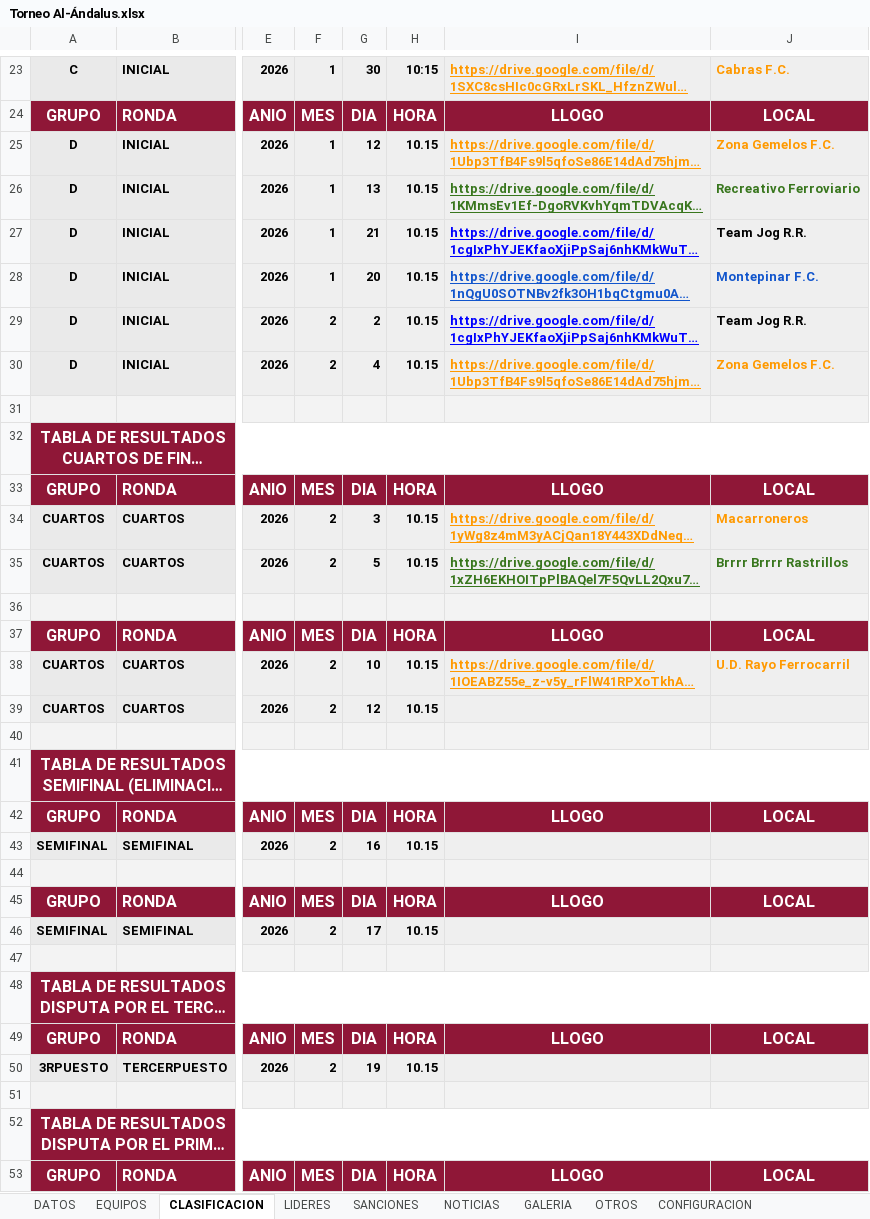
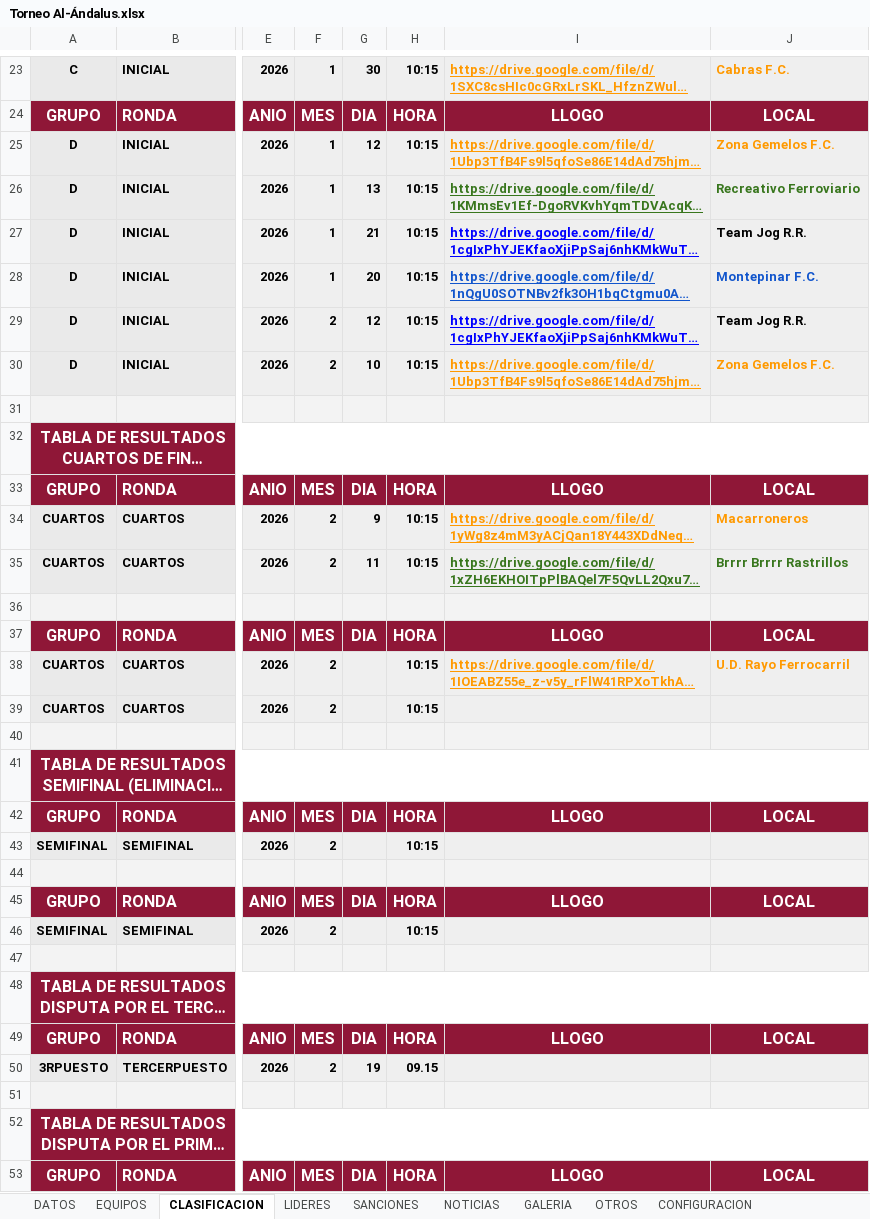
Before and after one commit to GerardoHMX/TorneoAl-Andalus, an Excel workbook: Torneo Al-Ándalus.xlsx, sheet CLASIFICACION, drawn as a sheet; only a part is shown, gaps mark what is left out; long unchanged cells end in …; values as stored, in another font and other column widths than the file's, no borders; charts and pictures not drawn; the diff covers the shown part only; the diff names each change by its address in the sheet, - before the commit and + after, or states it on an @@ line.

```diff
--- a/Torneo Al-Ándalus.xlsx (sheet CLASIFICACION)
+++ b/Torneo Al-Ándalus.xlsx (sheet CLASIFICACION)
-H25:H30: 10.15
+H25:H30: 10:15
-G29: 2
+G29: 12
-G30: 4
+G30: 10
-G34: 3
+G34: 9
-H34:H35: 10.15
+H34:H35: 10:15
-G35: 5
+G35: 11
-G38: 10
+G38: (empty)
-H38:H39: 10.15
+H38:H39: 10:15
-G39: 12
+G39: (empty)
-G43: 16
+G43: (empty)
-H43: 10.15
+H43: 10:15
-G46: 17
+G46: (empty)
-H46: 10.15
+H46: 10:15
-H50: 10.15
+H50: 09.15
```
Also changed, not shown: 13 edited cells elsewhere in this sheet, sheet DATOS, sheet NOTICIAS, sheet CONFIGURACION, sheet EQUIPOS, sheet GALERIA, formulas that keep their value, 6 other files.
